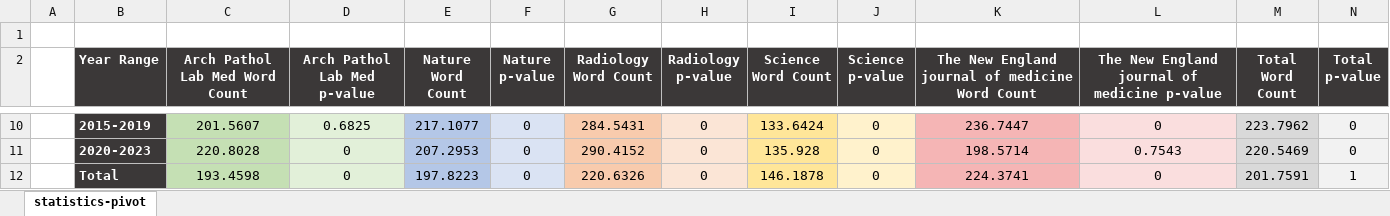
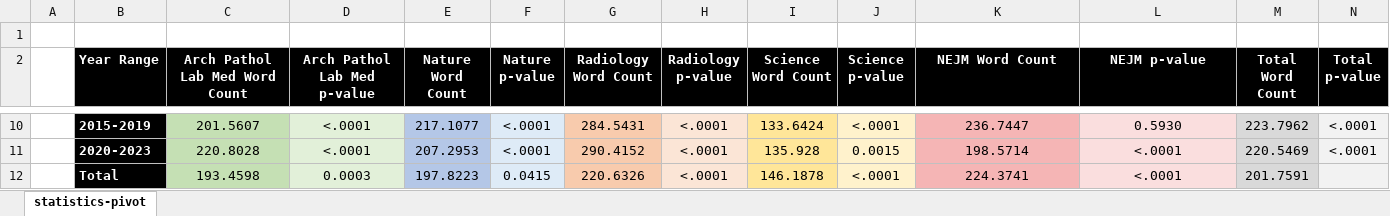
Before and after one commit to Galwort/ChatGPT-Conundrum, an Excel workbook: Tables/Formatted/Statistics Pivot - Sample.xlsx, sheet statistics-pivot, drawn as a sheet; only a part is shown, gaps mark what is left out; values as stored, in another font and other column widths than the file's, no borders; the diff covers the shown part only; the diff names each change by its address in the sheet, - before the commit and + after, or states it on an @@ line.

```diff
--- a/Tables/Formatted/Statistics Pivot - Sample.xlsx (sheet statistics-pivot)
+++ b/Tables/Formatted/Statistics Pivot - Sample.xlsx (sheet statistics-pivot)
-B2:N2 fill: #3B3838
+B2:N2 fill: #000000
-K2: The New England journal of medicine Word Count
+K2: NEJM Word Count
-L2: The New England journal of medicine p-value
+L2: NEJM p-value
-B10:B12 fill: #3B3838
+B10:B12 fill: #000000
-D10 (Arch Pathol Lab Med p-value): 0.6825
+D10 (Arch Pathol Lab Med p-value): <.0001
-F10:F11 (Nature p-value): 0
+F10:F11 (Nature p-value): <.0001
-H10:H12 (Radiology p-value): 0
+H10:H12 (Radiology p-value): <.0001
-J10 (Science p-value): 0
+J10 (Science p-value): <.0001
-L10 (NEJM p-value): 0
+L10 (NEJM p-value): 0.5930
-N10:N11 (Total p-value): 0
+N10:N11 (Total p-value): <.0001
-D11 (Arch Pathol Lab Med p-value): 0
+D11 (Arch Pathol Lab Med p-value): <.0001
-J11 (Science p-value): 0
+J11 (Science p-value): 0.0015
-L11 (NEJM p-value): 0.7543
+L11 (NEJM p-value): <.0001
-D12 (Arch Pathol Lab Med p-value): 0
+D12 (Arch Pathol Lab Med p-value): 0.0003
-F12 (Nature p-value): 0
+F12 (Nature p-value): 0.0415
-J12 (Science p-value): 0
+J12 (Science p-value): <.0001
-L12 (NEJM p-value): 0
+L12 (NEJM p-value): <.0001
-N12 (Total p-value): 1
+N12 (Total p-value): (empty)
```
Also changed, not shown: 42 edited cells and cell formats elsewhere in this sheet, Tables/Formatted/Statistics Pivot - All Abstracts.xlsx, 6 other files.
